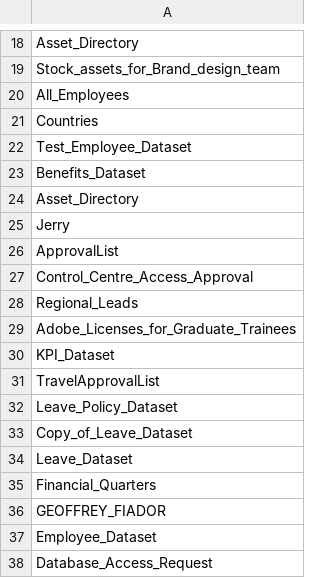
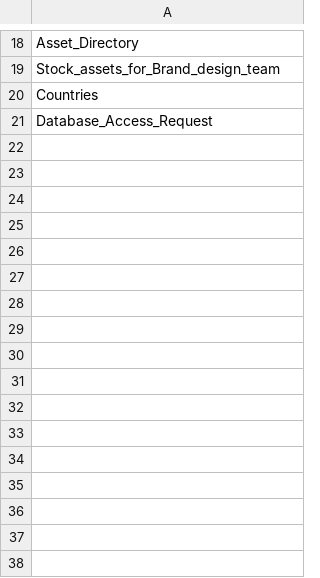
Before and after one commit to saradha-a1/Source, a CSV file: Asset/CSV/Dataset_ID.csv (was Dataset/Data/Dataset_ID.csv), drawn as a sheet; only a part is shown, gaps mark what is left out; the diff names each change by its address in the sheet, - before the commit and + after, or states it on an @@ line.

```diff
--- a/Dataset/Data/Dataset_ID.csv
+++ b/Asset/CSV/Dataset_ID.csv
-row 20: All_Employees
-row 22: Test_Employee_Dataset
-row 23: Benefits_Dataset
-row 24: Asset_Directory
-row 25: Jerry
-row 26: ApprovalList
-row 27: Control_Centre_Access_Approval
-row 28: Regional_Leads
-row 29: Adobe_Licenses_for_Graduate_Trainees
-row 30: KPI_Dataset
-row 31: TravelApprovalList
-row 32: Leave_Policy_Dataset
-row 33: Copy_of_Leave_Dataset
-row 34: Leave_Dataset
-row 35: Financial_Quarters
-row 36: GEOFFREY_FIADOR
-row 37: Employee_Dataset
```
Also changed, not shown: Dataset/datasets/ApprovalList.csv, Dataset/datasets/Benefits_Dataset.csv, 37 other files.
